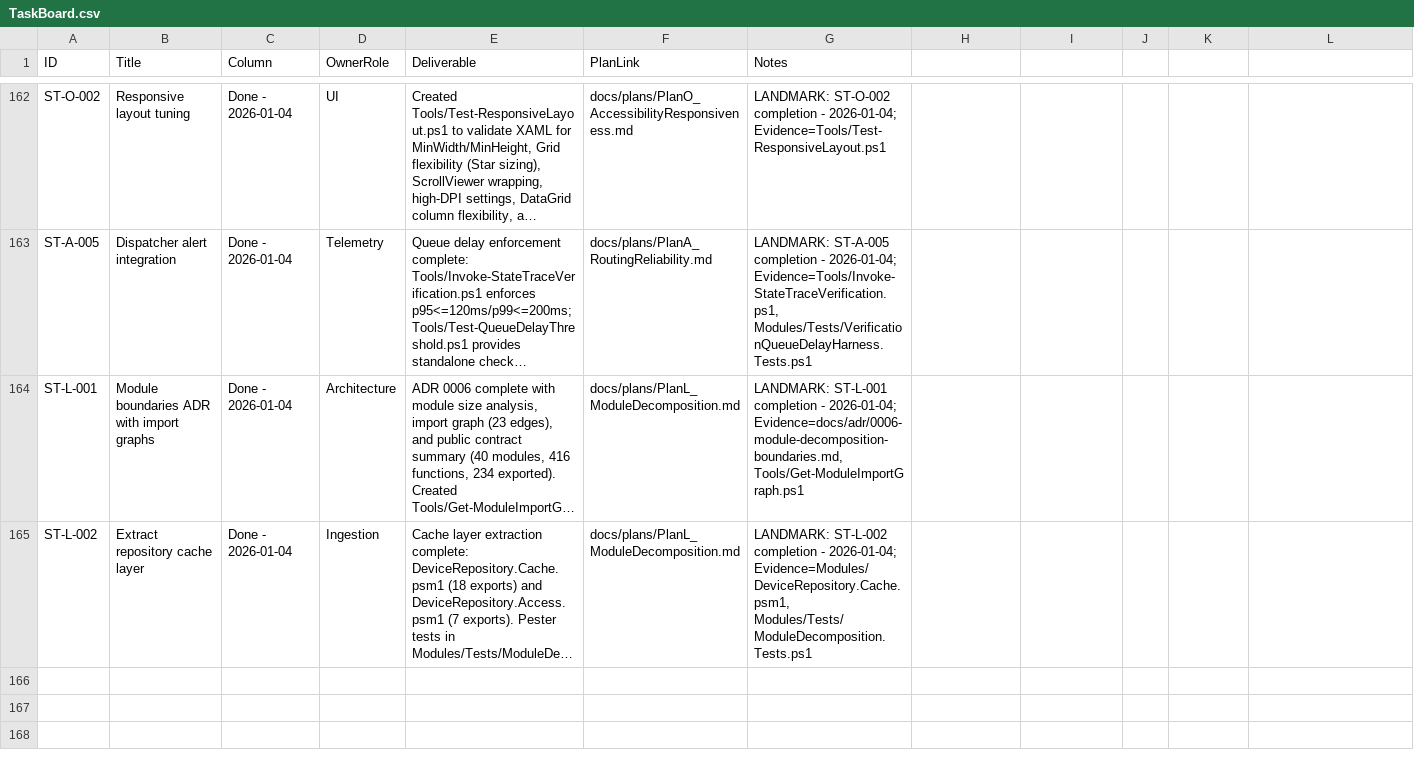
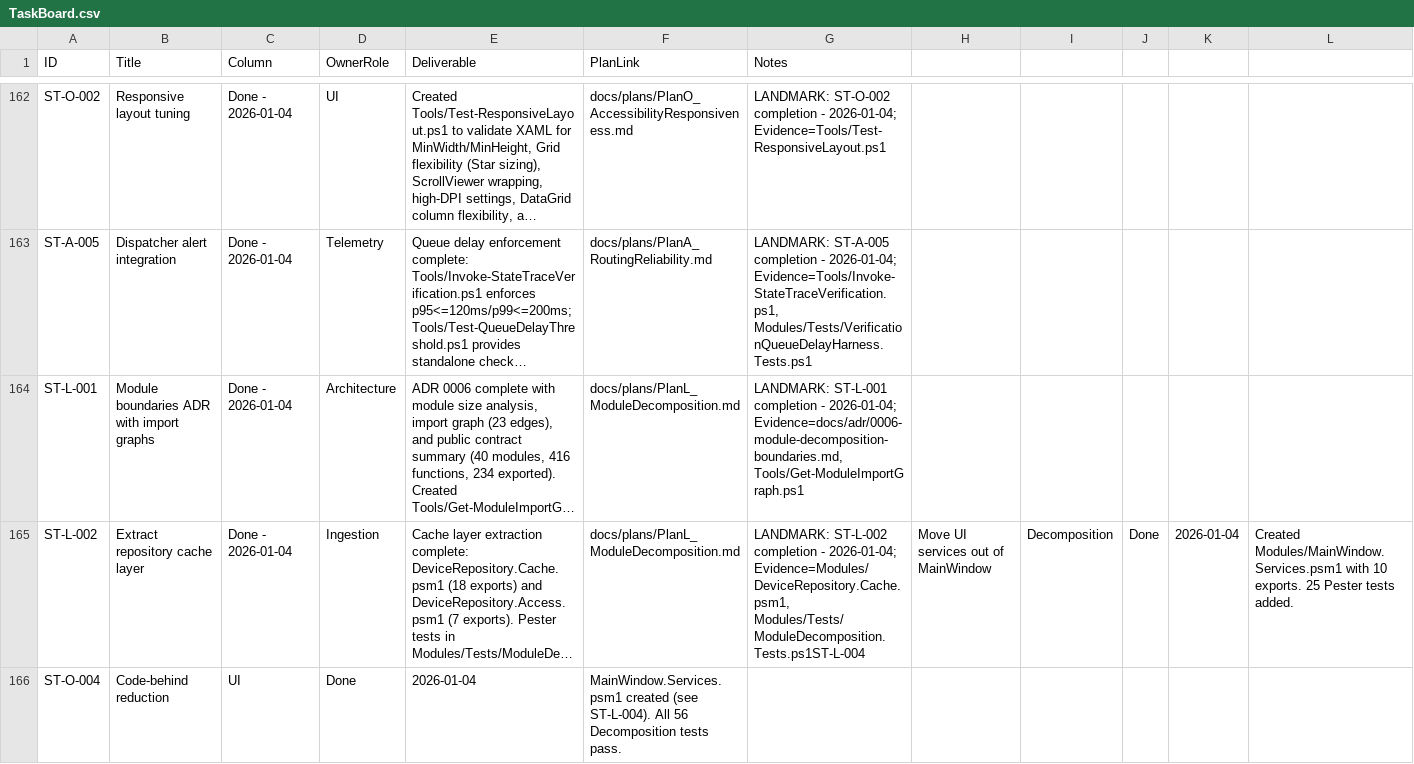
Before and after one commit to WanderlustCoder/StateTrace, a CSV file: docs/taskboard/TaskBoard.csv, drawn as a sheet; only a part is shown, gaps mark what is left out; long unchanged cells end in …; the diff names each change by its address in the sheet, - before the commit and + after, or states it on an @@ line.

```diff
--- a/docs/taskboard/TaskBoard.csv
+++ b/docs/taskboard/TaskBoard.csv
-G165 (Notes): …2026-01-04; Evidence=Modules/DeviceRepository.Cache.psm1, Modules/Tests/ModuleDecomposition.Tests.ps1
+G165 (Notes): …2026-01-04; Evidence=Modules/DeviceRepository.Cache.psm1, Modules/Tests/ModuleDecomposition.Tests.ps1ST-L-004
-H165: (empty)
+H165: Move UI services out of MainWindow
-I165: (empty)
+I165: Decomposition
-J165: (empty)
+J165: Done
-K165: (empty)
+K165: 2026-01-04
-L165: (empty)
+L165: Created Modules/MainWindow.Services.psm1 with 10 exports. 25 Pester tests added.
+row 166: ST-O-004 | Code-behind reduction | UI | Done | 2026-01-04 | MainWindow.Services.psm1 created (see ST-L-004). All 56 Decomposition tests pass.
```
Also changed, not shown: 4 other files.
